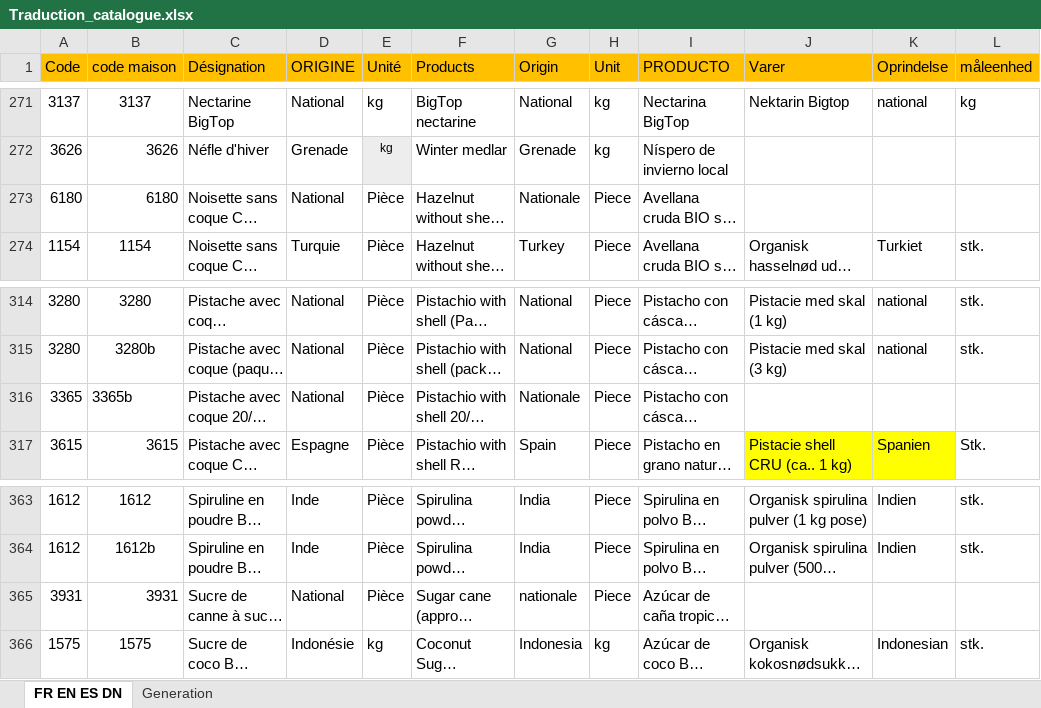
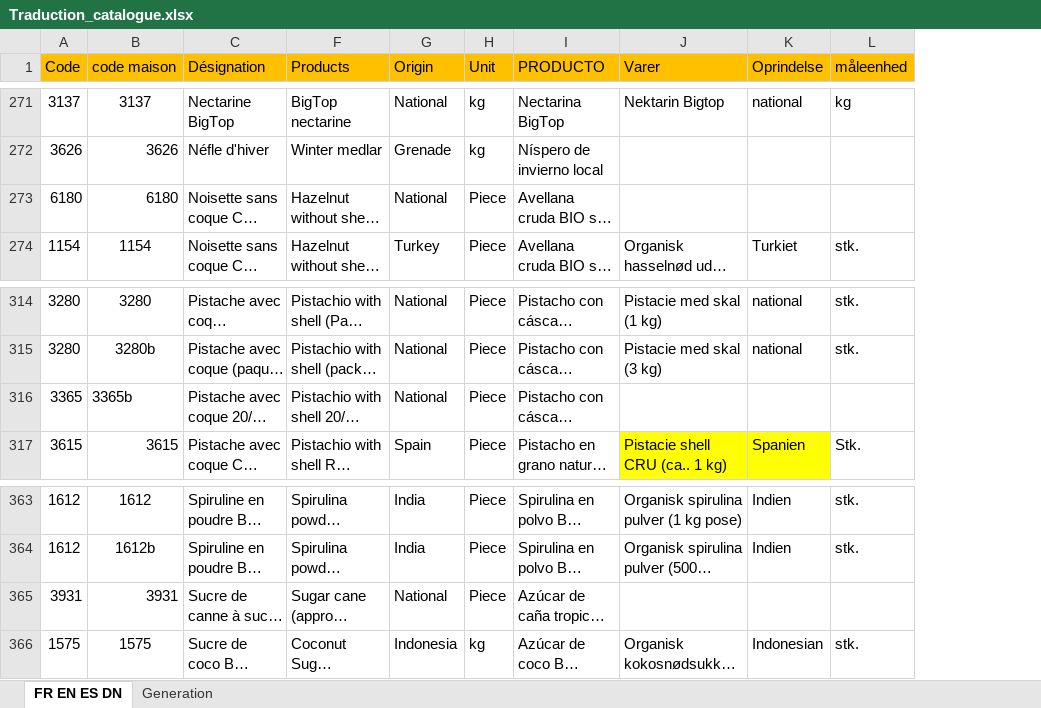
Before and after one commit to InfoFruitstock/traduction, an Excel workbook: Traduction_catalogue.xlsx, sheet FR EN ES DN, drawn as a sheet; only a part is shown, gaps mark what is left out; long unchanged cells end in …; values as stored, in another font and other column widths than the file's, no borders; conditional formats not drawn; removed rows and columns are numbered as before the commit, all else as after; the diff covers the shown part only; the diff names each change by its address in the sheet, - before the commit and + after, or states it on an @@ line.

```diff
--- a/Traduction_catalogue.xlsx (sheet FR EN ES DN)
+++ b/Traduction_catalogue.xlsx (sheet FR EN ES DN)
@@ column D (ORIGINE) hidden, rows 271-274: National | Grenade | National | Turquie; rows 314-317: National | National | National | Espagne; rows 363-366: Inde | Inde | National | Indonésie @@
@@ column E (Unité) hidden, rows 271-274: kg | kg | Pièce | Pièce; rows 314-317: all Pièce; rows 363-366: Pièce | Pièce | Pièce | kg @@
-G273 (Origin): Nationale
+G273 (Origin): National
-G316 (Origin): Nationale
+G316 (Origin): National
-G365 (Origin): nationale
+G365 (Origin): National
```
Also changed, not shown: 25 added rows and 6 edited cells elsewhere in this sheet, sheet Generation, formulas that keep their value, hidden cells.
